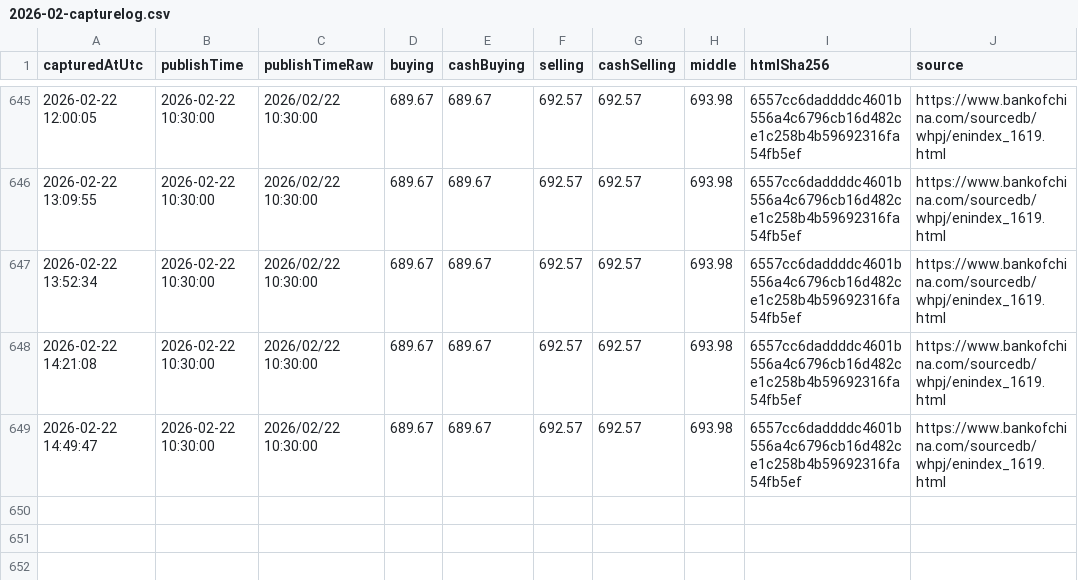
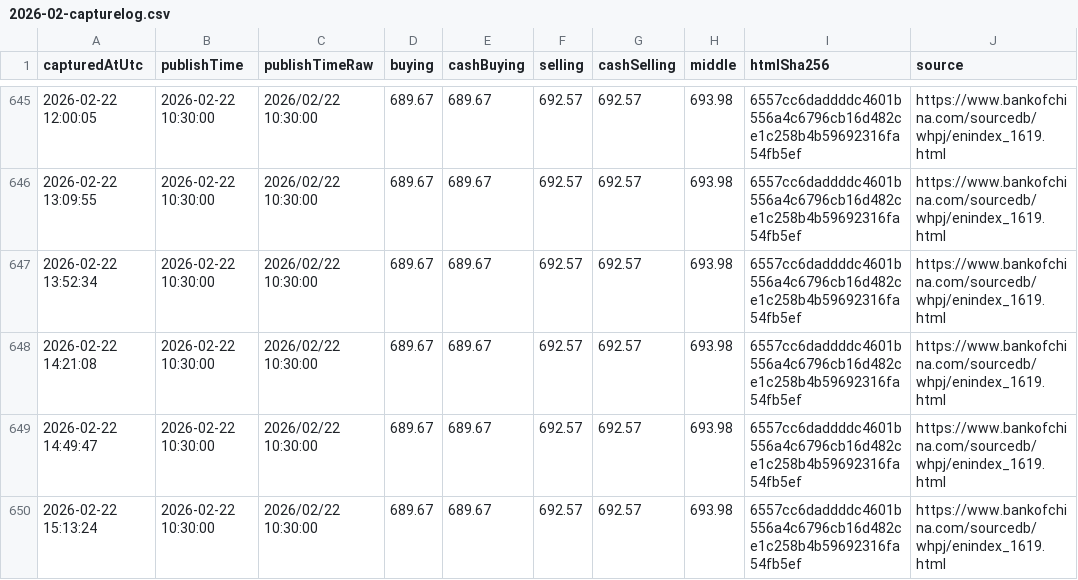
Before and after one commit to lsvkarunkumar/boc-usd-cny-dashboard, a CSV file: data/2026/2026-02-capturelog.csv, drawn as a sheet; only a part is shown, gaps mark what is left out.

Commit message:
Update BOC USD rates (auto)

```diff
--- a/data/2026/2026-02-capturelog.csv
+++ b/data/2026/2026-02-capturelog.csv
@@ -649 +649,2 @@ capturedAtUtc,publishTime,publishTimeRaw,buying,cashBuying,selling,cashSelling,m
 2026-02-22 14:49:47,2026-02-22 10:30:00,2026/02/22 10:30:00,689.67,689.67,692.57,692.57,693.98,6557cc6daddddc4601b556a4c6796cb16d482ce1c258b4b59692316fa54fb5ef,https://www.bankofchina.com/sourcedb/whpj/enindex_1619.html
+2026-02-22 15:13:24,2026-02-22 10:30:00,2026/02/22 10:30:00,689.67,689.67,692.57,692.57,693.98,6557cc6daddddc4601b556a4c6796cb16d482ce1c258b4b59692316fa54fb5ef,https://www.bankofchina.com/sourcedb/whpj/enindex_1619.html
```
